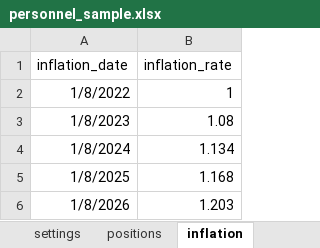
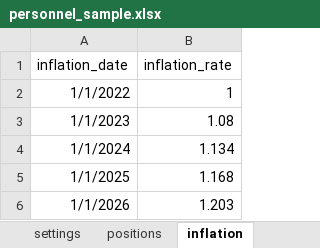
Before and after one commit to EHDunagin/personnel_forecast, an Excel workbook: personnel_sample.xlsx, sheet inflation, drawn as a sheet; values as stored, in another font and other column widths than the file's, no borders; charts and pictures not drawn; the diff names each change by its address in the sheet, - before the commit and + after, or states it on an @@ line.

Commit message:
updated inputs personnel_sample.xlsx

```diff
--- a/personnel_sample.xlsx (sheet inflation)
+++ b/personnel_sample.xlsx (sheet inflation)
-A2 (inflation_date): 1/8/2022
+A2 (inflation_date): 1/1/2022
-A3 (inflation_date): 1/8/2023
+A3 (inflation_date): 1/1/2023
-A4 (inflation_date): 1/8/2024
+A4 (inflation_date): 1/1/2024
-A5 (inflation_date): 1/8/2025
+A5 (inflation_date): 1/1/2025
-A6 (inflation_date): 1/8/2026
+A6 (inflation_date): 1/1/2026
```
Also changed, not shown: sheet settings.
